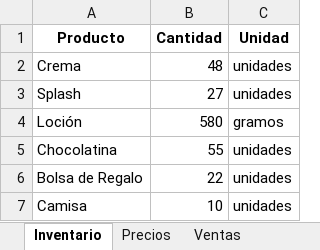
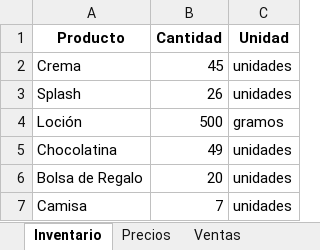
Before and after one commit to lucurban/TiendApp, an Excel workbook: Tienda.xlsx, sheet Inventario, drawn as a sheet; values as stored, in another font and other column widths than the file's, no borders; the diff names each change by its address in the sheet, - before the commit and + after, or states it on an @@ line.

```diff
--- a/Tienda.xlsx (sheet Inventario)
+++ b/Tienda.xlsx (sheet Inventario)
-B2 (Cantidad): 48
+B2 (Cantidad): 45
-B3 (Cantidad): 27
+B3 (Cantidad): 26
-B4 (Cantidad): 580
+B4 (Cantidad): 500
-B5 (Cantidad): 55
+B5 (Cantidad): 49
-B6 (Cantidad): 22
+B6 (Cantidad): 20
-B7 (Cantidad): 10
+B7 (Cantidad): 7
```
Also changed, not shown: sheet Ventas, 3 other files.
